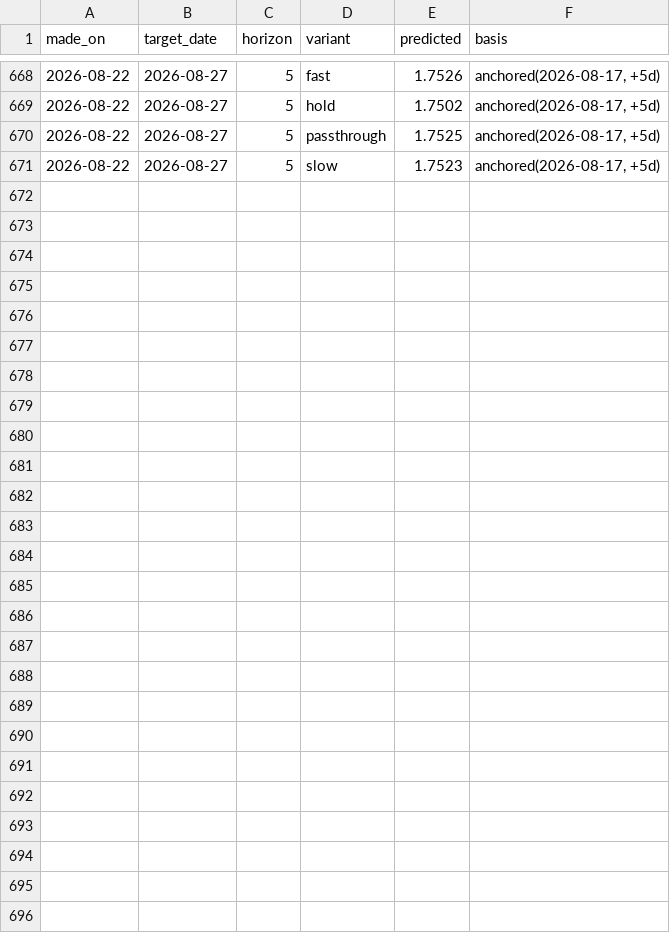
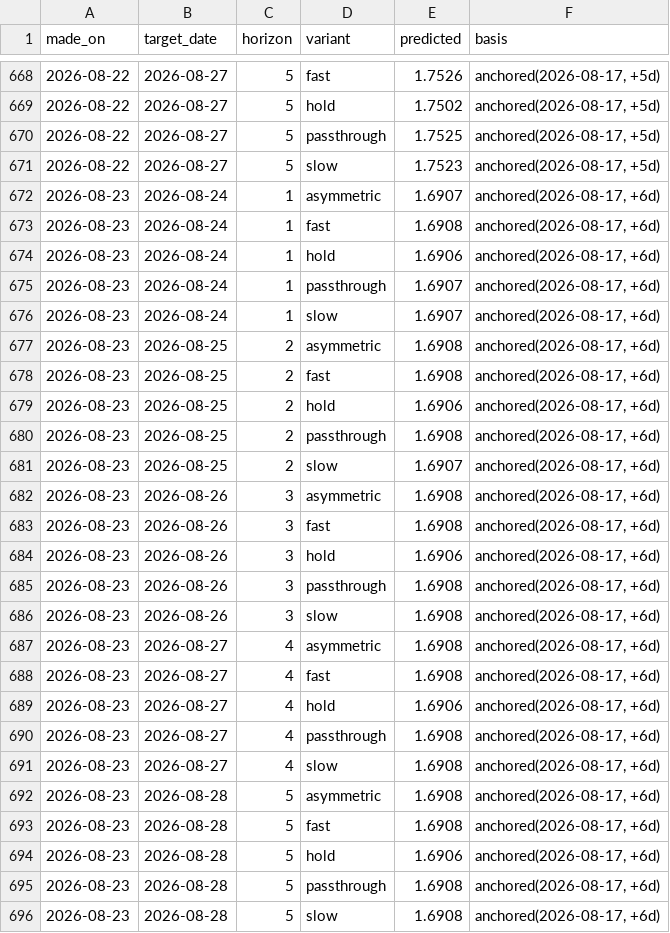
Before and after one commit to JackyLiu13/gasprices, a CSV file: backend/forecasts.csv, drawn as a sheet; only a part is shown, gaps mark what is left out.

Commit message:
data: 1.594/L NEUTRAL

```diff
--- a/backend/forecasts.csv
+++ b/backend/forecasts.csv
@@ -671 +671,26 @@ made_on,target_date,horizon,variant,predicted,basis
 2026-08-22,2026-08-27,5,slow,1.7523,"anchored(2026-08-17, +5d)"
+2026-08-23,2026-08-24,1,asymmetric,1.6907,"anchored(2026-08-17, +6d)"
+2026-08-23,2026-08-24,1,fast,1.6908,"anchored(2026-08-17, +6d)"
+2026-08-23,2026-08-24,1,hold,1.6906,"anchored(2026-08-17, +6d)"
+2026-08-23,2026-08-24,1,passthrough,1.6907,"anchored(2026-08-17, +6d)"
+2026-08-23,2026-08-24,1,slow,1.6907,"anchored(2026-08-17, +6d)"
+2026-08-23,2026-08-25,2,asymmetric,1.6908,"anchored(2026-08-17, +6d)"
+2026-08-23,2026-08-25,2,fast,1.6908,"anchored(2026-08-17, +6d)"
+2026-08-23,2026-08-25,2,hold,1.6906,"anchored(2026-08-17, +6d)"
+2026-08-23,2026-08-25,2,passthrough,1.6908,"anchored(2026-08-17, +6d)"
+2026-08-23,2026-08-25,2,slow,1.6907,"anchored(2026-08-17, +6d)"
+2026-08-23,2026-08-26,3,asymmetric,1.6908,"anchored(2026-08-17, +6d)"
+2026-08-23,2026-08-26,3,fast,1.6908,"anchored(2026-08-17, +6d)"
+2026-08-23,2026-08-26,3,hold,1.6906,"anchored(2026-08-17, +6d)"
+2026-08-23,2026-08-26,3,passthrough,1.6908,"anchored(2026-08-17, +6d)"
+2026-08-23,2026-08-26,3,slow,1.6908,"anchored(2026-08-17, +6d)"
+2026-08-23,2026-08-27,4,asymmetric,1.6908,"anchored(2026-08-17, +6d)"
+2026-08-23,2026-08-27,4,fast,1.6908,"anchored(2026-08-17, +6d)"
+2026-08-23,2026-08-27,4,hold,1.6906,"anchored(2026-08-17, +6d)"
+2026-08-23,2026-08-27,4,passthrough,1.6908,"anchored(2026-08-17, +6d)"
+2026-08-23,2026-08-27,4,slow,1.6908,"anchored(2026-08-17, +6d)"
+2026-08-23,2026-08-28,5,asymmetric,1.6908,"anchored(2026-08-17, +6d)"
+2026-08-23,2026-08-28,5,fast,1.6908,"anchored(2026-08-17, +6d)"
+2026-08-23,2026-08-28,5,hold,1.6906,"anchored(2026-08-17, +6d)"
+2026-08-23,2026-08-28,5,passthrough,1.6908,"anchored(2026-08-17, +6d)"
+2026-08-23,2026-08-28,5,slow,1.6908,"anchored(2026-08-17, +6d)"
```
Also changed, not shown: backend/history.csv, 2 other files.
